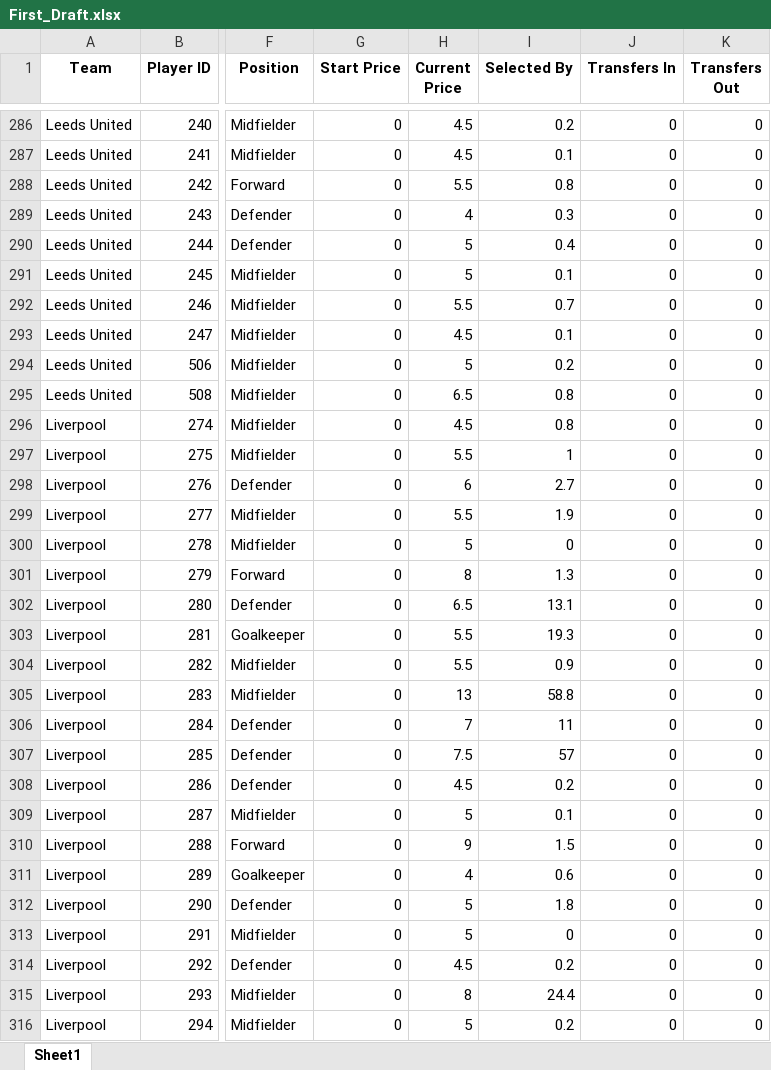
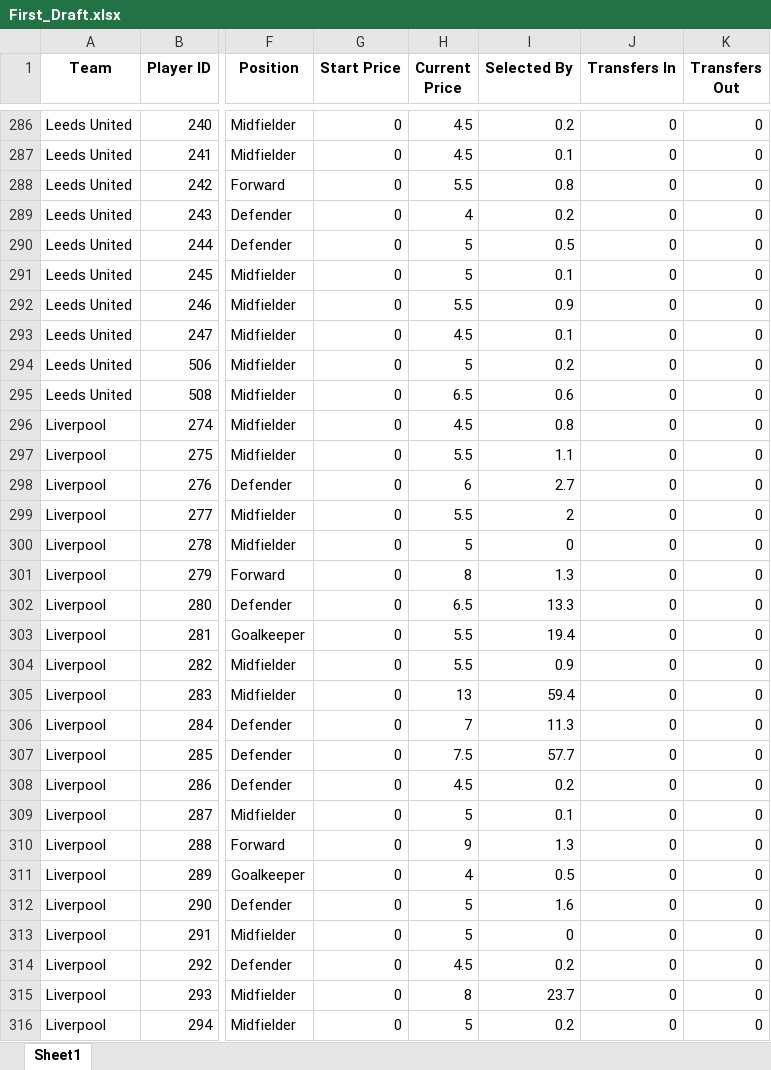
Before and after one commit to probablyvivek/Fantasy, an Excel workbook: First_Draft.xlsx, sheet Sheet1, drawn as a sheet; only a part is shown, gaps mark what is left out; values as stored, in another font and other column widths than the file's, no borders; the diff covers the shown part only; the diff names each change by its address in the sheet, - before the commit and + after, or states it on an @@ line.

```diff
--- a/First_Draft.xlsx (sheet Sheet1)
+++ b/First_Draft.xlsx (sheet Sheet1)
-I289 (Selected By): 0.3
+I289 (Selected By): 0.2
-I290 (Selected By): 0.4
+I290 (Selected By): 0.5
-I292 (Selected By): 0.7
+I292 (Selected By): 0.9
-I295 (Selected By): 0.8
+I295 (Selected By): 0.6
-I297 (Selected By): 1
+I297 (Selected By): 1.1
-I299 (Selected By): 1.9
+I299 (Selected By): 2
-I302 (Selected By): 13.1
+I302 (Selected By): 13.3
-I303 (Selected By): 19.3
+I303 (Selected By): 19.4
-I305 (Selected By): 58.8
+I305 (Selected By): 59.4
-I306 (Selected By): 11
+I306 (Selected By): 11.3
-I307 (Selected By): 57
+I307 (Selected By): 57.7
-I310 (Selected By): 1.5
+I310 (Selected By): 1.3
-I311 (Selected By): 0.6
+I311 (Selected By): 0.5
-I312 (Selected By): 1.8
+I312 (Selected By): 1.6
-I315 (Selected By): 24.4
+I315 (Selected By): 23.7
```
Also changed, not shown: 130 edited cells elsewhere in this sheet, 2 other files.
